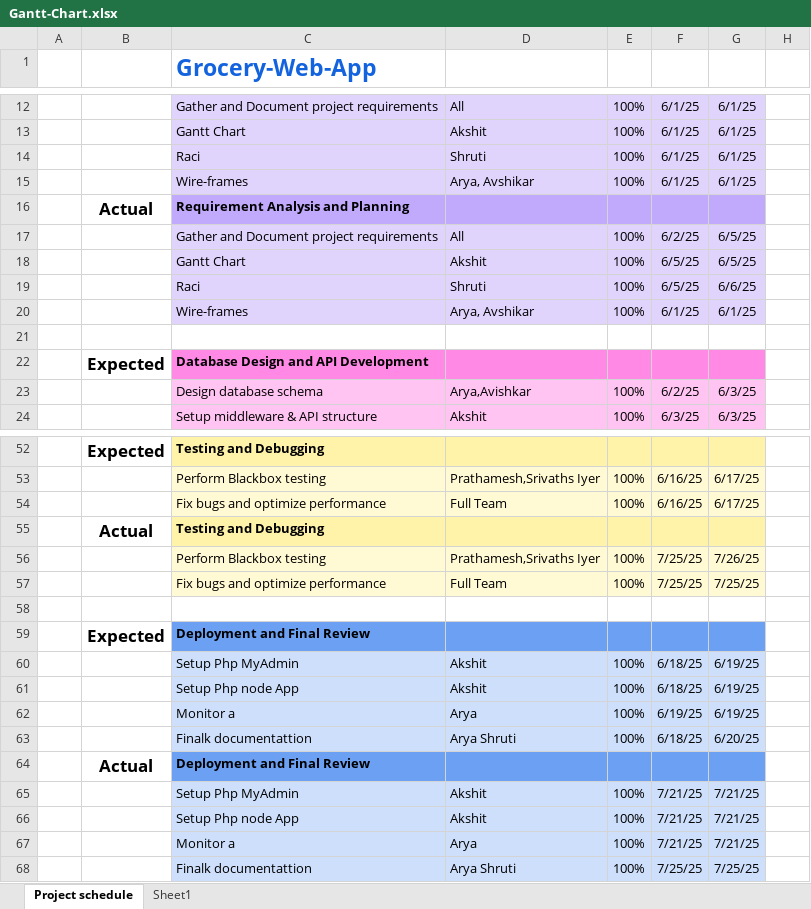
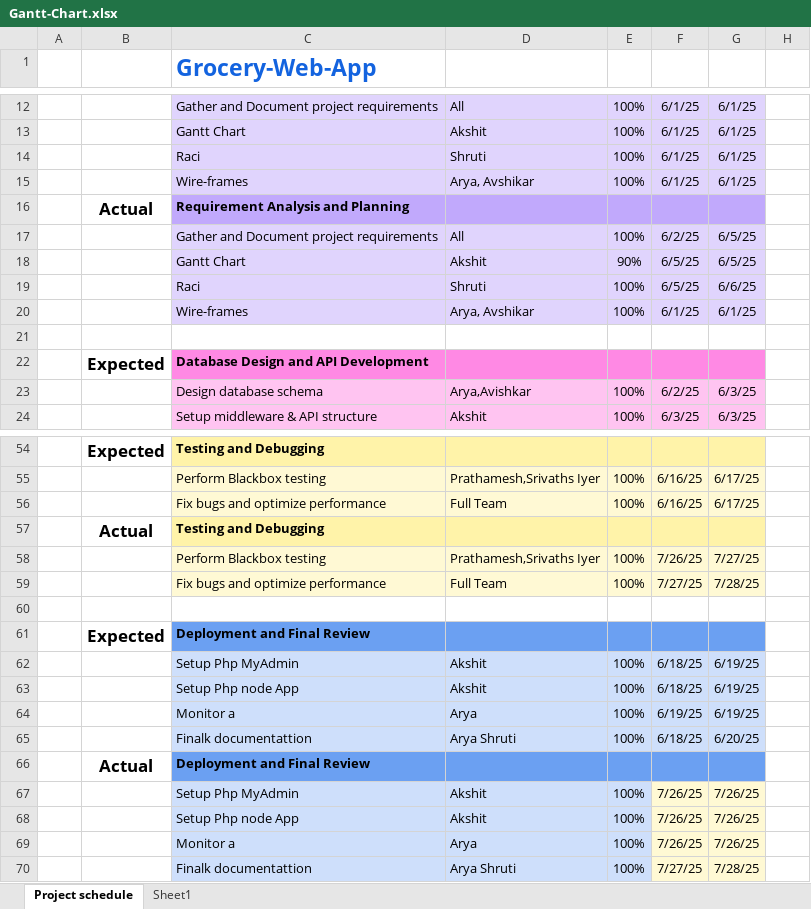
Before and after one commit to avishkar-004/Grocery-Delivery-System, an Excel workbook: Documentation/Gantt-Chart.xlsx, sheet Project schedule, drawn as a sheet; only a part is shown, gaps mark what is left out; values as stored, in another font and other column widths than the file's, no borders; conditional formats not drawn; addresses are those after the commit; the diff covers the shown part only; the diff names each change by its address in the sheet, - before the commit and + after, or states it on an @@ line.

```diff
--- a/Documentation/Gantt-Chart.xlsx (sheet Project schedule)
+++ b/Documentation/Gantt-Chart.xlsx (sheet Project schedule)
-E18: 100%
+E18: 90%
-F58: 7/25/25
+F58: 7/26/25
-G58: 7/26/25
+G58: 7/27/25
-F59: 7/25/25
+F59: 7/27/25
-G59: 7/25/25
+G59: 7/28/25
-F67:F69: 7/21/25
+F67:F69: 7/26/25
-F67:G70 fill: #CEDFFB
+F67:G70 fill: #FFF9D4
-G67:G69: 7/21/25
+G67:G69: 7/26/25
-F70: 7/25/25
+F70: 7/27/25
-G70: 7/25/25
+G70: 7/28/25
```
Also changed, not shown: 2 added rows and 19 edited cells elsewhere in this sheet, formulas that keep their value, hidden cells.
